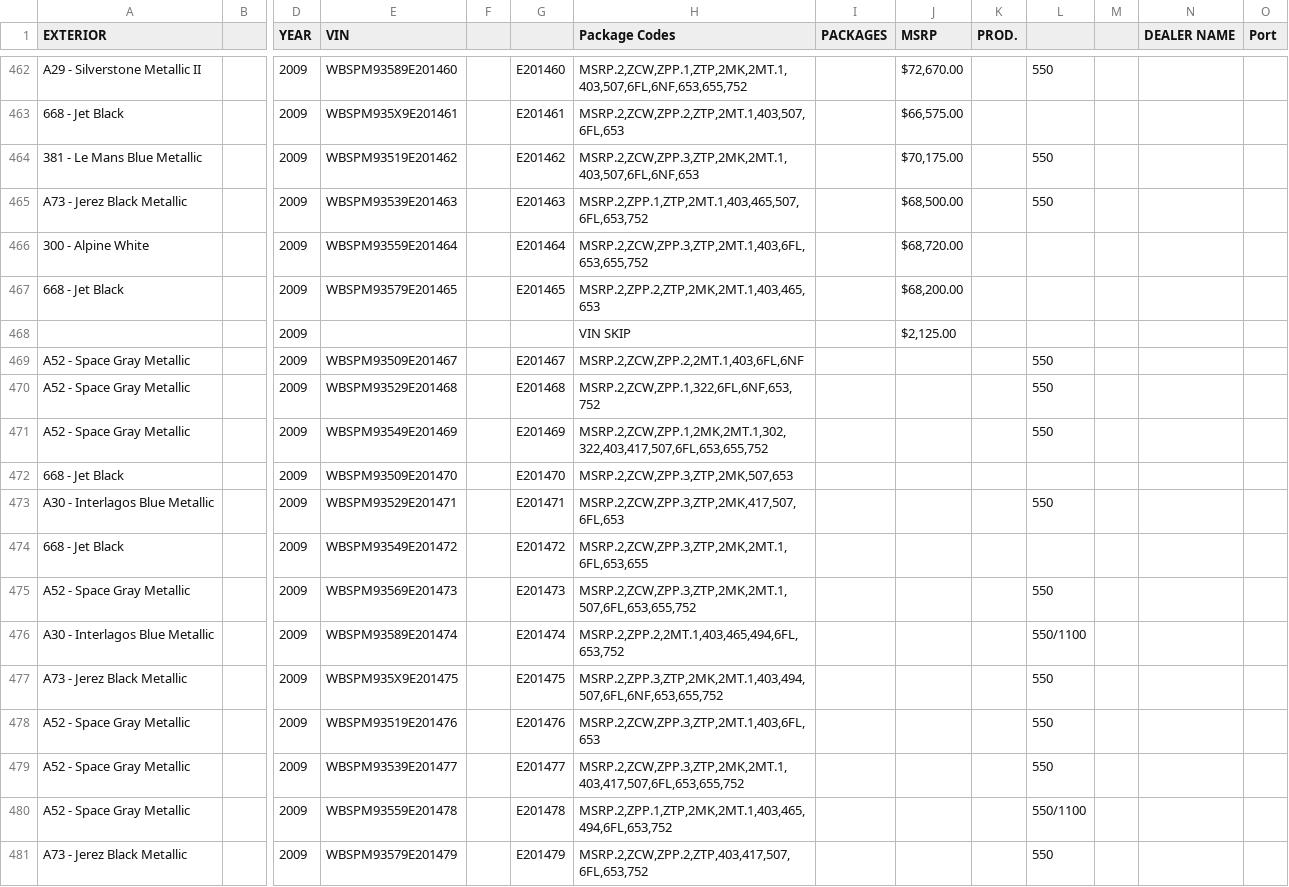
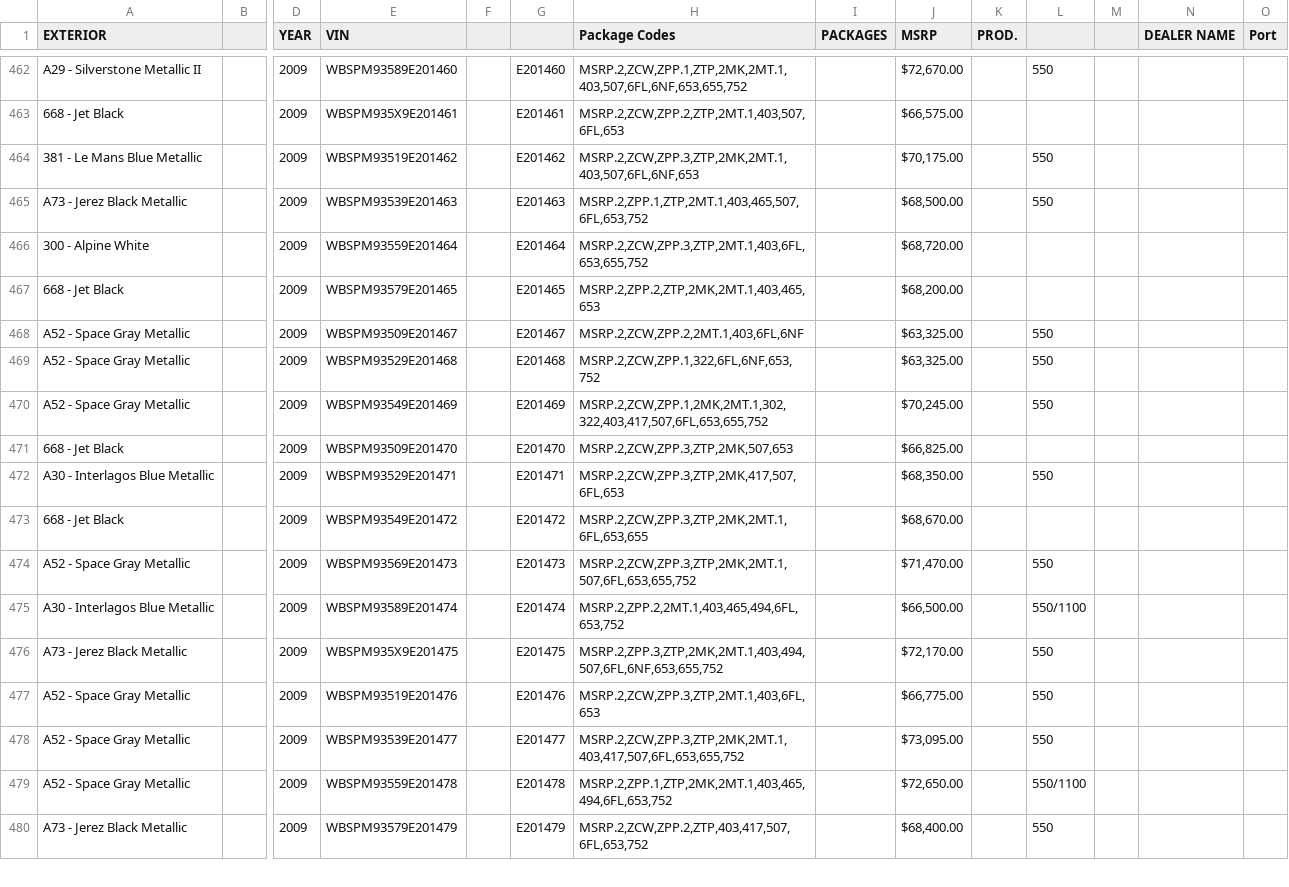
Before and after one commit to Sman19/Active-Website, a CSV file: 2009 E90 M3 Sedan.csv, drawn as a sheet; only a part is shown, gaps mark what is left out; removed rows and columns are numbered as before the commit, all else as after; rows hold the shown columns only; the diff covers the shown part only; the diff names each change by its address in the sheet, - before the commit and + after, or states it on an @@ line.

Commit message:
Add files via upload

```diff
--- a/2009 E90 M3 Sedan.csv
+++ b/2009 E90 M3 Sedan.csv
-row 468:  |  | 2009 |  |  |  | VIN SKIP |  | $2,125.00
-J468:J469 (MSRP): (empty)
+J468:J469 (MSRP): $63,325.00
-J470 (MSRP): (empty)
+J470 (MSRP): $70,245.00
-J471 (MSRP): (empty)
+J471 (MSRP): $66,825.00
-J472 (MSRP): (empty)
+J472 (MSRP): $68,350.00
-J473 (MSRP): (empty)
+J473 (MSRP): $68,670.00
-J474 (MSRP): (empty)
+J474 (MSRP): $71,470.00
-J475 (MSRP): (empty)
+J475 (MSRP): $66,500.00
-J476 (MSRP): (empty)
+J476 (MSRP): $72,170.00
-J477 (MSRP): (empty)
+J477 (MSRP): $66,775.00
-J478 (MSRP): (empty)
+J478 (MSRP): $73,095.00
-J479 (MSRP): (empty)
+J479 (MSRP): $72,650.00
-J480 (MSRP): (empty)
+J480 (MSRP): $68,400.00
```
Also changed, not shown: 1 added row and 28 edited cells elsewhere in this file.
